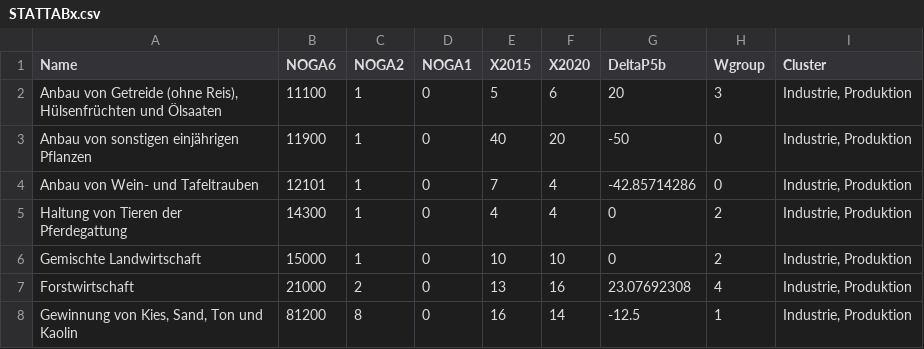
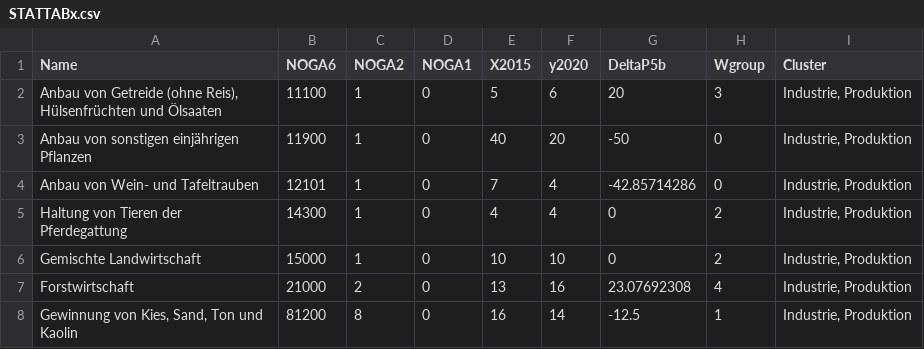
Before and after one commit to blaustat/test, a CSV file: STATTABx.csv, drawn as a sheet; only a part is shown.

Commit message:
Add files via upload

```diff
--- a/STATTABx.csv
+++ b/STATTABx.csv
@@ -1,2 +1,2 @@
-"Name","NOGA6","NOGA2","NOGA1","X2015","X2020","DeltaP5b","Wgroup","Cluster"
+"Name","NOGA6","NOGA2","NOGA1","X2015","y2020","DeltaP5b","Wgroup","Cluster"
 " Anbau von Getreide (ohne Reis), Hülsenfrüchten und Ölsaaten",11100,1,0,5,6,"20",3,"Industrie, Produktion"
```
